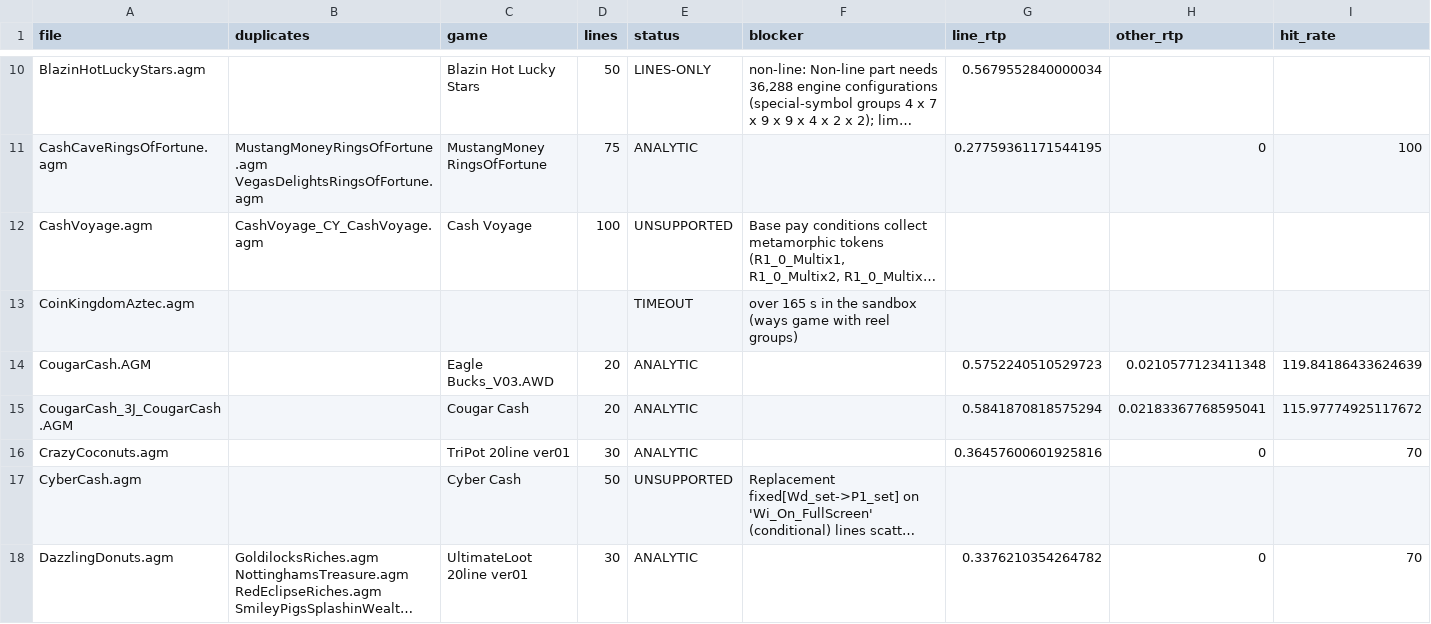
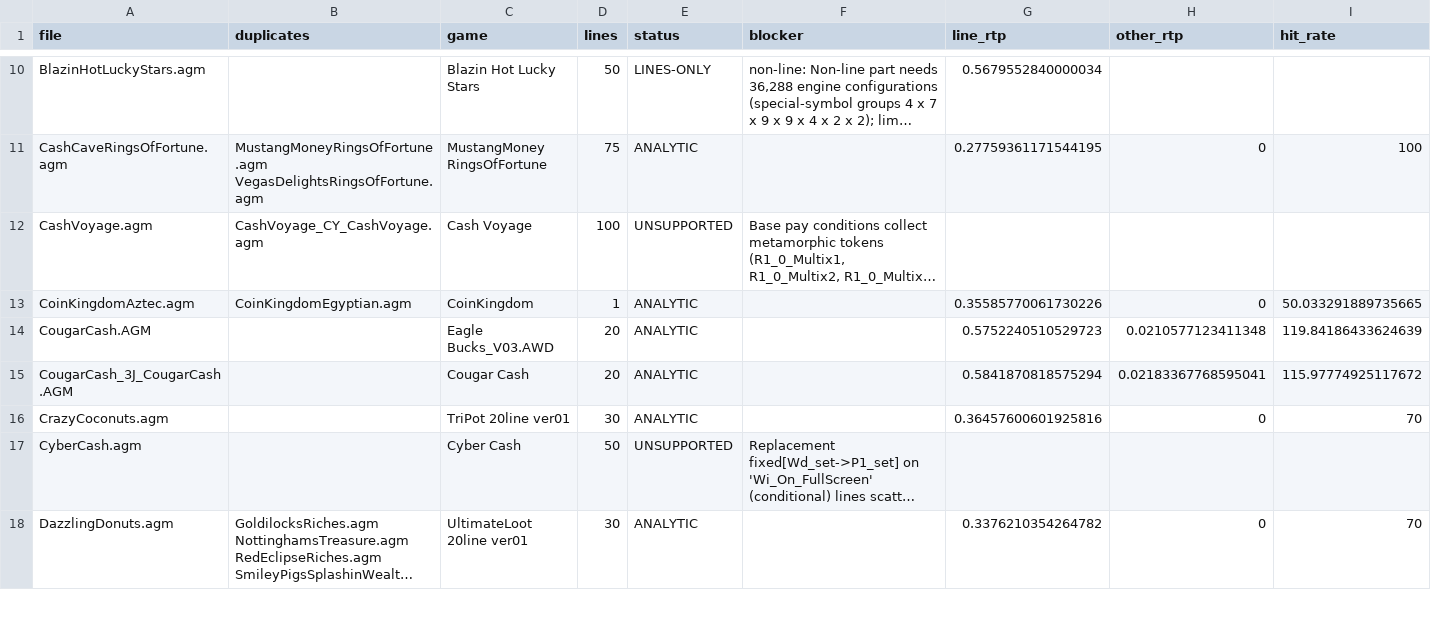
Before and after one commit to ACenan-2026/RTP_Calculator, a CSV file: coverage_CopyInto.csv, drawn as a sheet; only a part is shown, gaps mark what is left out; long unchanged cells end in …; the diff covers the shown part only; the diff names each change by its address in the sheet, - before the commit and + after, or states it on an @@ line.

Commit message:
handled SMALL feature games; Laughing Dragon had too many possibilities to run deterministically; needs simulation; games like Arabian Rose and Cougar Cash are small enough

```diff
--- a/coverage_CopyInto.csv
+++ b/coverage_CopyInto.csv
-B13 (duplicates): (empty)
+B13 (duplicates): CoinKingdomEgyptian.agm
-C13 (game): (empty)
+C13 (game): CoinKingdom
-D13 (lines): (empty)
+D13 (lines): 1
-E13 (status): TIMEOUT
+E13 (status): ANALYTIC
-F13 (blocker): over 165 s in the sandbox (ways game with reel groups)
+F13 (blocker): (empty)
-G13 (line_rtp): (empty)
+G13 (line_rtp): 0.35585770061730226
-H13 (other_rtp): (empty)
+H13 (other_rtp): 0
-I13 (hit_rate): (empty)
+I13 (hit_rate): 50.033291889735665
```
Also changed, not shown: 3 edited cells elsewhere in this file, 21 other files.
